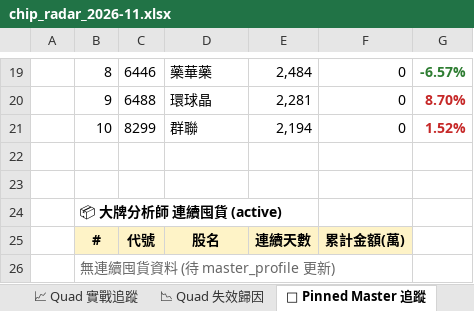
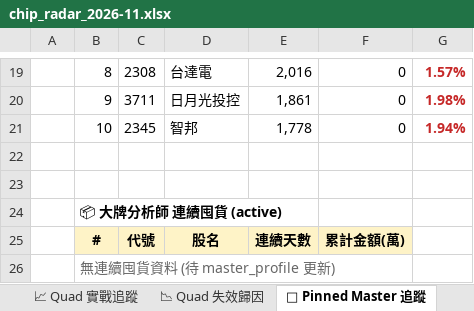
Before and after one commit to EdwardYY1224/CHIP_RADAR_TW, an Excel workbook: data/reports/chip_radar_2026-11.xlsx, sheet 📌 Pinned Master 追蹤, drawn as a sheet; only a part is shown, gaps mark what is left out; values as stored, in another font and other column widths than the file's, no borders; the diff covers the shown part only; the diff names each change by its address in the sheet, - before the commit and + after, or states it on an @@ line.

```diff
--- a/data/reports/chip_radar_2026-11.xlsx (sheet 📌 Pinned Master 追蹤)
+++ b/data/reports/chip_radar_2026-11.xlsx (sheet 📌 Pinned Master 追蹤)
-C19: 6446
+C19: 2308
-D19: 藥華藥
+D19: 台達電
-E19: 2,484
+E19: 2,016
-G19 text colour: #2E7D32
+G19 text colour: #C62828
-G19: -6.57%
+G19: 1.57%
-C20: 6488
+C20: 3711
-D20: 環球晶
+D20: 日月光投控
-E20: 2,281
+E20: 1,861
-G20: 8.70%
+G20: 1.98%
-C21: 8299
+C21: 2345
-D21: 群聯
+D21: 智邦
-E21: 2,194
+E21: 1,778
-G21: 1.52%
+G21: 1.94%
```
Also changed, not shown: 29 edited cells and cell formats elsewhere in this sheet, sheet 📋 今日 Dashboard, sheet 20261110, sheet 📱 手機摘要, other sheet tabs, data/reports/latest.xlsx, 26 other files.
